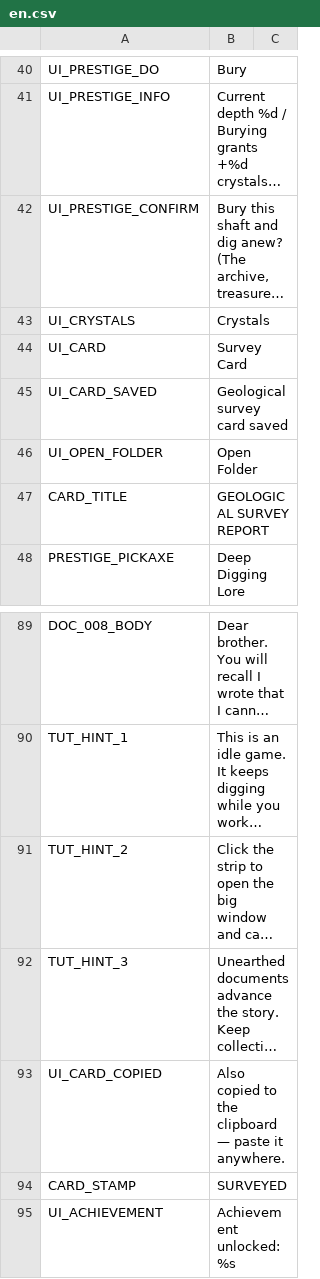
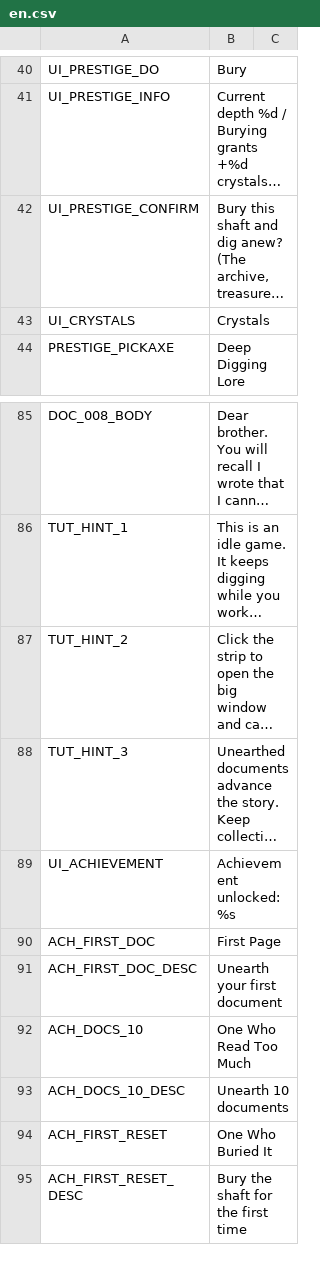
Before and after one commit to jinsei0604/UnderDesk, a CSV file: locale/en.csv, drawn as a sheet; only a part is shown, gaps mark what is left out; the shorter side is filled out with more unchanged rows; long unchanged cells end in …; the diff names each change by its address in the sheet, - before the commit and + after, or states it on an @@ line.

```diff
--- a/locale/en.csv
+++ b/locale/en.csv
-row 44: UI_CARD | Survey Card
-row 45: UI_CARD_SAVED | Geological survey card saved
-row 46: UI_OPEN_FOLDER | Open Folder
-row 47: CARD_TITLE | GEOLOGICAL SURVEY REPORT
-row 93: UI_CARD_COPIED | Also copied to the clipboard — paste it anywhere.
-row 94: CARD_STAMP | SURVEYED
```
Also changed, not shown: locale/ja.csv, 12 other files.
